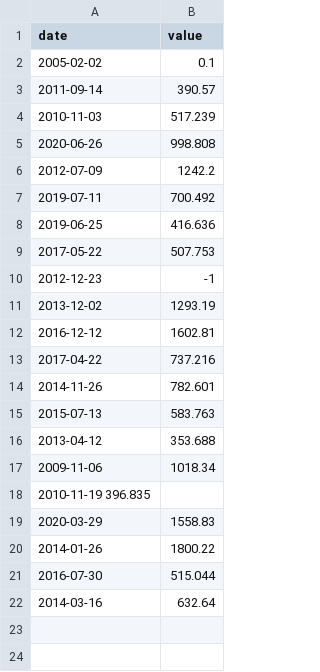
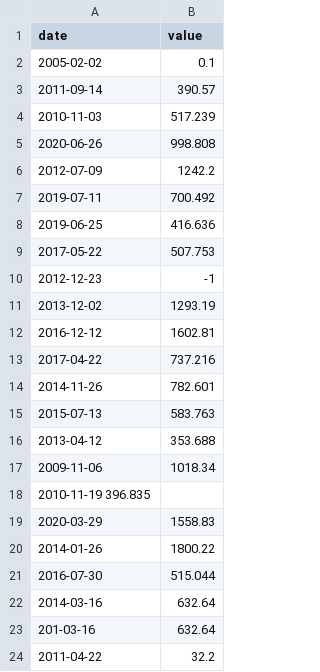
Before and after one commit to csharpinthecsharp/Cpp-Modules, a CSV file: Module9/ex00/input.csv, drawn as a sheet; the diff names each change by its address in the sheet, - before the commit and + after, or states it on an @@ line.

```diff
--- a/Module9/ex00/input.csv
+++ b/Module9/ex00/input.csv
+row 23: 201-03-16 | 632.64
+row 24: 2011-04-22 | 32.2
```
Also changed, not shown: 2 other files.
